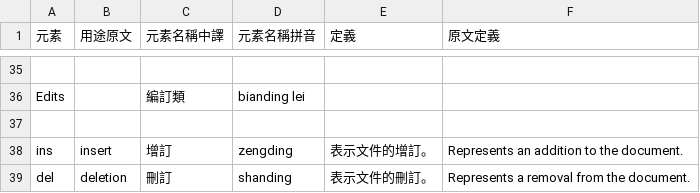
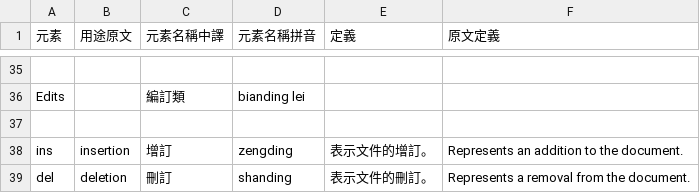
Before and after one commit to ethantw/html5-term-zh, a CSV file: elements.csv, drawn as a sheet; only a part is shown, gaps mark what is left out.

Commit message:
spelling corrected

```diff
--- a/elements.csv
+++ b/elements.csv
@@ -37,3 +37,3 @@ Edits, , 編訂類, bianding lei, ,
 
-ins, insert, 增訂, zengding, 表示文件的增訂。, "Represents an addition to the document."
+ins, insertion, 增訂, zengding, 表示文件的增訂。, "Represents an addition to the document."
 del, deletion, 刪訂, shanding, 表示文件的刪訂。, "Represents a removal from the document."
```
